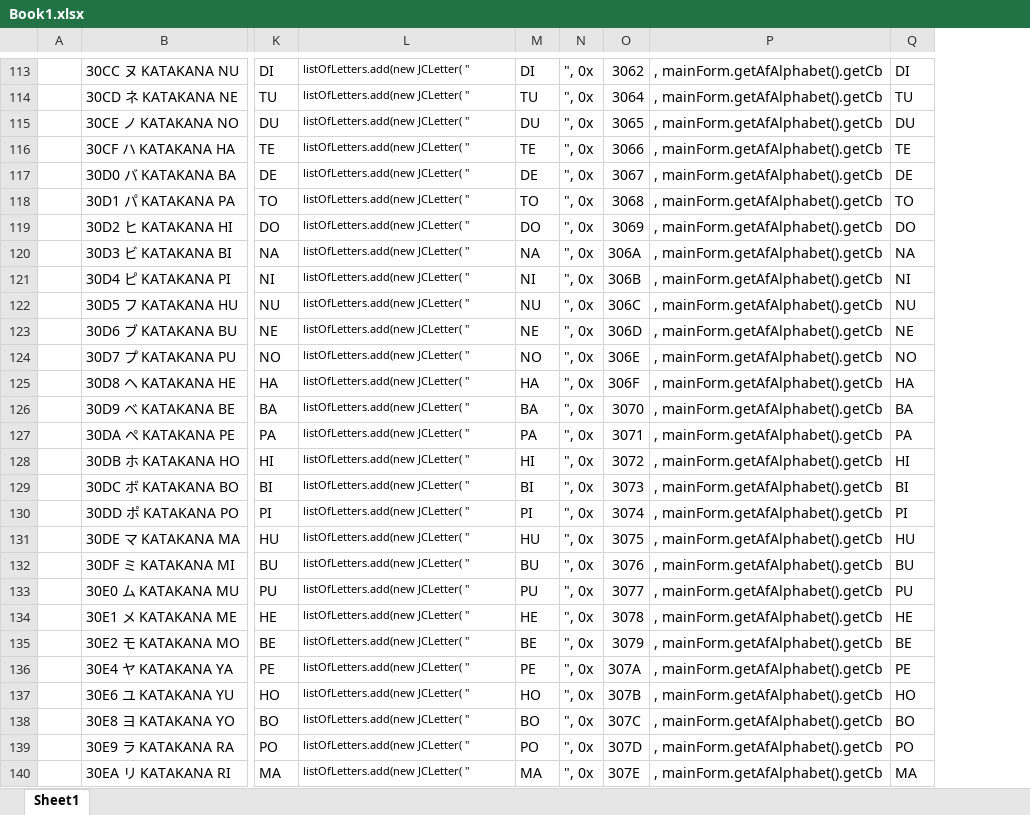
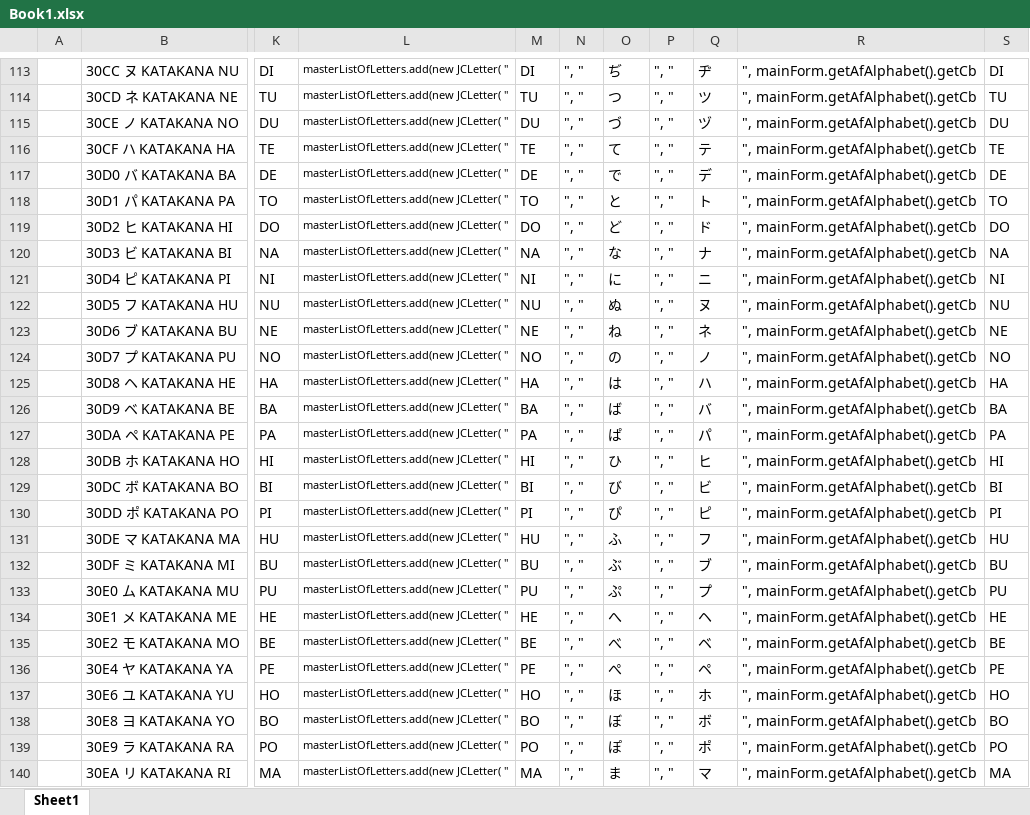
Before and after one commit to jollinshead/arufabetto, an Excel workbook: Book1.xlsx, sheet Sheet1, drawn as a sheet; only a part is shown, gaps mark what is left out; values as stored, in another font and other column widths than the file's, no borders; removed rows and columns are numbered as before the commit, all else as after; the diff covers the shown part only; the diff names each change by its address in the sheet, - before the commit and + after, or states it on an @@ line.

```diff
--- a/Book1.xlsx (sheet Sheet1)
+++ b/Book1.xlsx (sheet Sheet1)
-column P, rows 113-140: all , mainForm.getAfAlphabet().getCb
+column P, rows 113-140: all ", "
+column Q, rows 113-140: ヂ | ツ | ヅ | テ | デ | ト | ド | ナ | ニ | ヌ | ネ | ノ | ハ | バ | パ | ヒ | ビ | ピ | フ | ブ | プ | ヘ | ベ | ペ | ホ | ボ | ポ | マ
+column R, rows 113-140: all ", mainForm.getAfAlphabet().getCb
-L113:L140: listOfLetters.add(new JCLetter( "
+L113:L140: masterListOfLetters.add(new JCLetter( "
-N113:N140: ", 0x
+N113:N140: ", "
-O113: 3062
+O113: ぢ
-O114: 3064
+O114: つ
-O115: 3065
+O115: づ
-O116: 3066
+O116: て
-O117: 3067
+O117: で
-O118: 3068
+O118: と
-O119: 3069
+O119: ど
-O120: 306A
+O120: な
-O121: 306B
+O121: に
-O122: 306C
+O122: ぬ
-O123: 306D
+O123: ね
-O124: 306E
+O124: の
-O125: 306F
+O125: は
-O126: 3070
+O126: ば
-O127: 3071
+O127: ぱ
-O128: 3072
+O128: ひ
-O129: 3073
+O129: び
-O130: 3074
+O130: ぴ
-O131: 3075
+O131: ふ
-O132: 3076
+O132: ぶ
-O133: 3077
+O133: ぷ
-O134: 3078
+O134: へ
-O135: 3079
+O135: べ
-O136: 307A
+O136: ぺ
-O137: 307B
+O137: ほ
-O138: 307C
+O138: ぼ
-O139: 307D
+O139: ぽ
-O140: 307E
+O140: ま
```
Also changed, not shown: 286 edited cells elsewhere in this sheet, formulas that keep their value, 17 other files.
